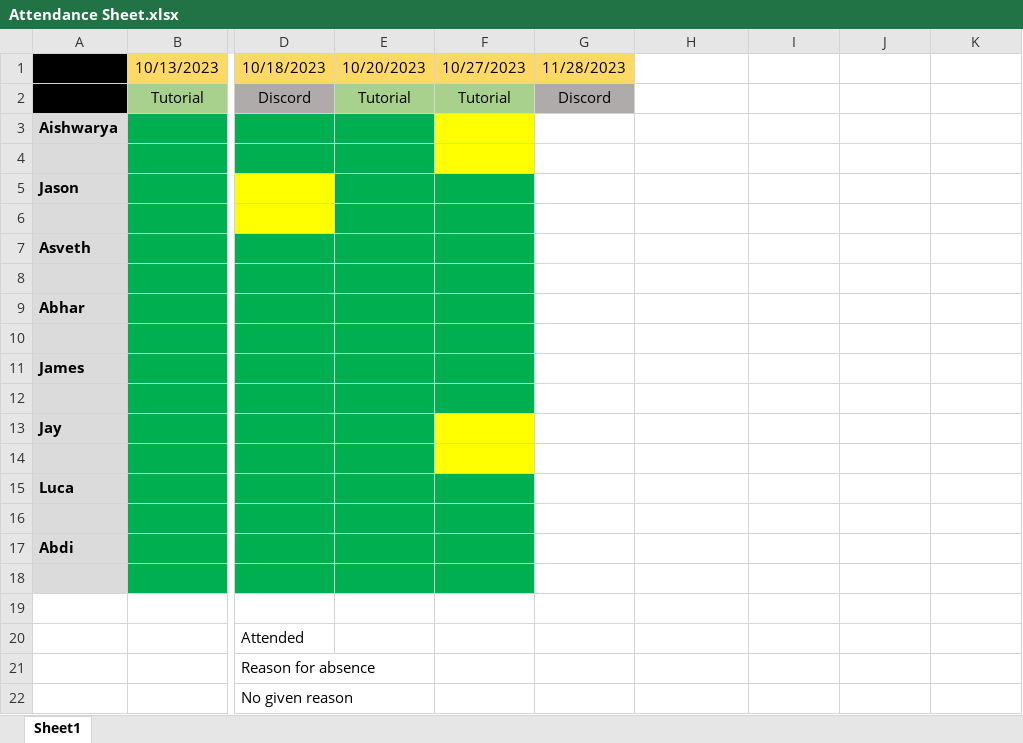
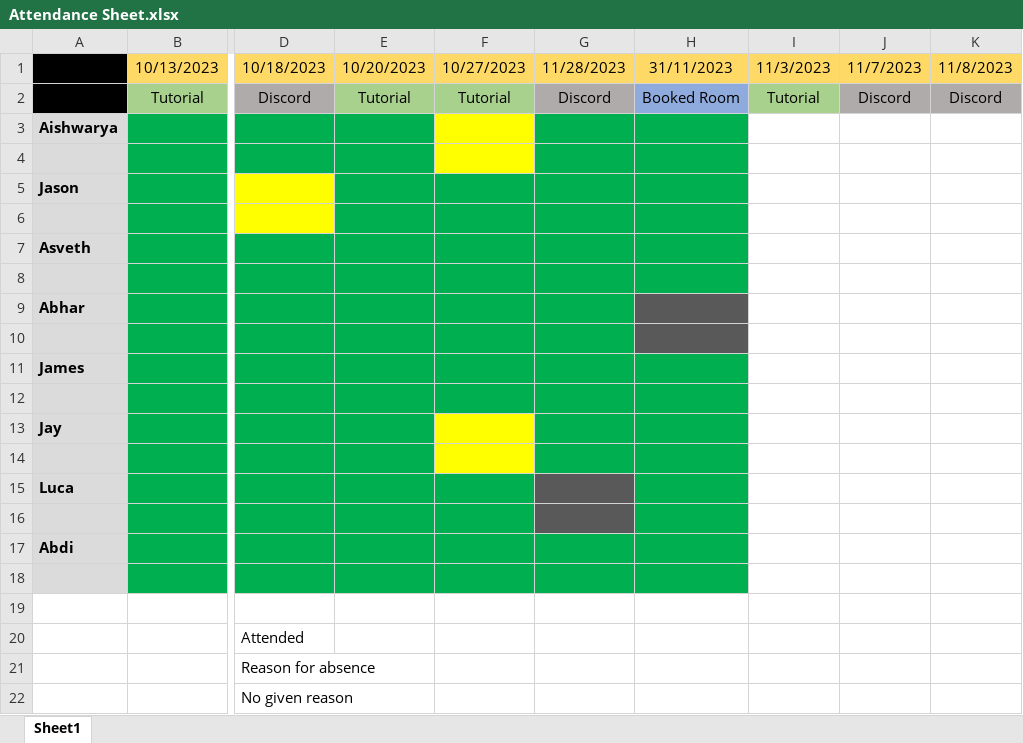
Before and after one commit to Jakotops/Experimental-Systems-Project, an Excel workbook: Minutes and Attendance/Attendance Sheet.xlsx, sheet Sheet1, drawn as a sheet; only a part is shown, gaps mark what is left out; values as stored, in another font and other column widths than the file's, no borders; the diff names each change by its address in the sheet, - before the commit and + after, or states it on an @@ line.

Commit message:
Updated Attendence sheet 01/11/23

```diff
--- a/Minutes and Attendance/Attendance Sheet.xlsx (sheet Sheet1)
+++ b/Minutes and Attendance/Attendance Sheet.xlsx (sheet Sheet1)
-H1: (empty)
+H1: 31/11/2023
-H1:K1 fill: none
+H1:K1 fill: #FFD966
-I1: (empty)
+I1: 11/3/2023
-J1: (empty)
+J1: 11/7/2023
-K1: (empty)
+K1: 11/8/2023
-H2 (31/11/2023): (empty)
+H2 (31/11/2023): Booked Room
-H2 fill: none
+H2 fill: #8FAADC
-I2 (11/3/2023): (empty)
+I2 (11/3/2023): Tutorial
-I2 fill: none
+I2 fill: #A9D18E
-J2 (11/7/2023): (empty)
+J2 (11/7/2023): Discord
-J2:K2 fill: none
+J2:K2 fill: #AFABAB
-K2 (11/8/2023): (empty)
+K2 (11/8/2023): Discord
-G3:H8 fill: none
+G3:H8 fill: #00B050
-G9:G10 fill: none
+G9:G10 fill: #00B050
-H9:H10 fill: none
+H9:H10 fill: #595959
-G11:H14 fill: none
+G11:H14 fill: #00B050
-G15:G16 fill: none
+G15:G16 fill: #595959
-H15:H16 fill: none
+H15:H16 fill: #00B050
-G17:H18 fill: none
+G17:H18 fill: #00B050
```
